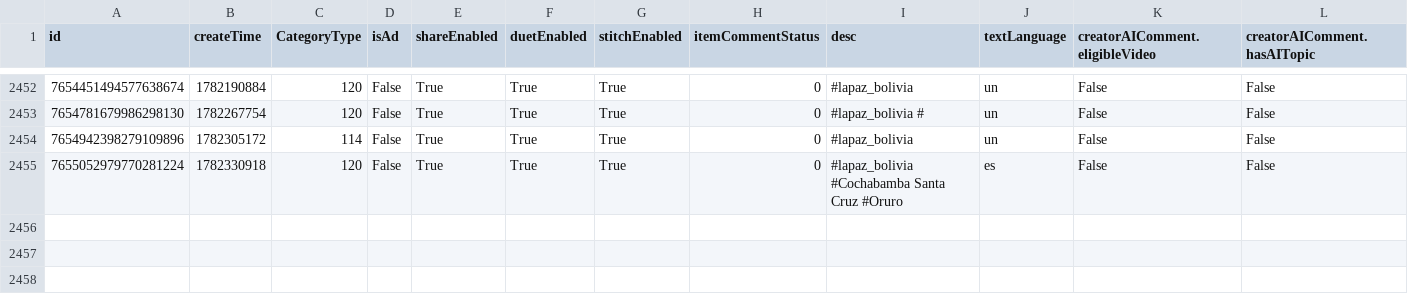
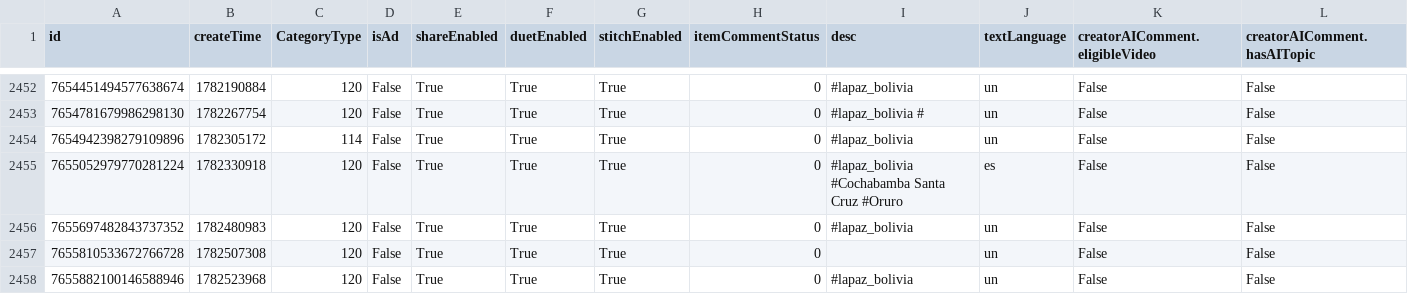
Before and after one commit to datosbolivia/bo-redes_sociales, a CSV file: tiktok/fuerzapatriotica/posts.csv, drawn as a sheet; only a part is shown, gaps mark what is left out; rows hold the shown columns only; the diff names each change by its address in the sheet, - before the commit and + after, or states it on an @@ line.

```diff
--- a/tiktok/fuerzapatriotica/posts.csv
+++ b/tiktok/fuerzapatriotica/posts.csv
+row 2456: 7655697482843737352 | 1782480983 | 120 | False | True | True | True | 0 | #lapaz_bolivia | un | False | False
+row 2457: 7655810533672766728 | 1782507308 | 120 | False | True | True | True | 0 |  | un | False | False
+row 2458: 7655882100146588946 | 1782523968 | 120 | False | True | True | True | 0 | #lapaz_bolivia | un | False | False
```
Also changed, not shown: 3 other files.
